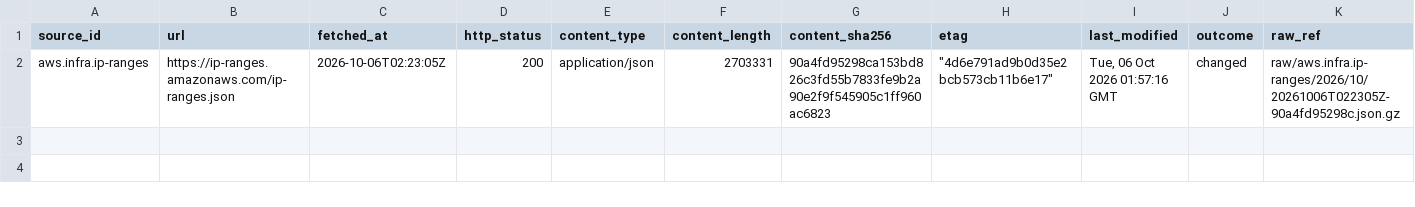
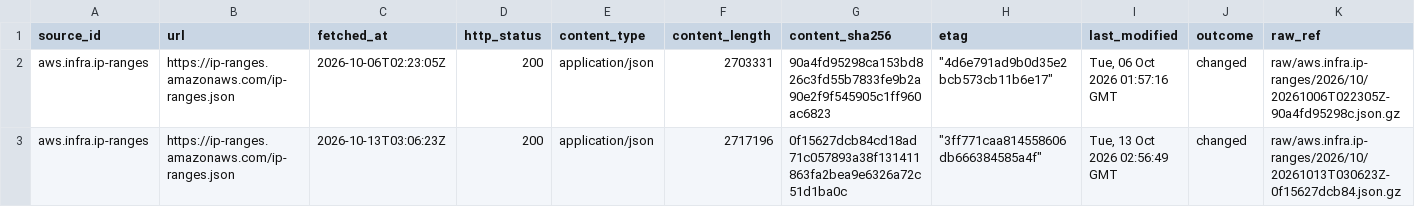
Before and after one commit to q3dresearch/wss-cloud-footprint, a CSV file: manifest/aws.infra.ip-ranges/2026-10.csv, drawn as a sheet; only a part is shown; rows hold the shown columns only; the diff names each change by its address in the sheet, - before the commit and + after, or states it on an @@ line.

```diff
--- a/manifest/aws.infra.ip-ranges/2026-10.csv
+++ b/manifest/aws.infra.ip-ranges/2026-10.csv
+row 3: aws.infra.ip-ranges | https://ip-ranges.amazonaws.com/ip-ranges.json | 2026-10-13T03:06:23Z | 200 | application/json | 2717196 | 0f15627dcb84cd18ad71c057893a38f131411863fa2bea9e6326a72c51d1ba0c | "3ff771caa814558606db666384585a4f" | Tue, 13 Oct 2026 02:56:49 GMT | changed | raw/aws.infra.ip-ranges/2026/10/20261013T030623Z-0f15627dcb84.json.gz
```
Also changed, not shown: manifest/aws.services.regional/2026-10.csv, manifest/azure.servicetags.public/2026-10.csv, 10 other files.
